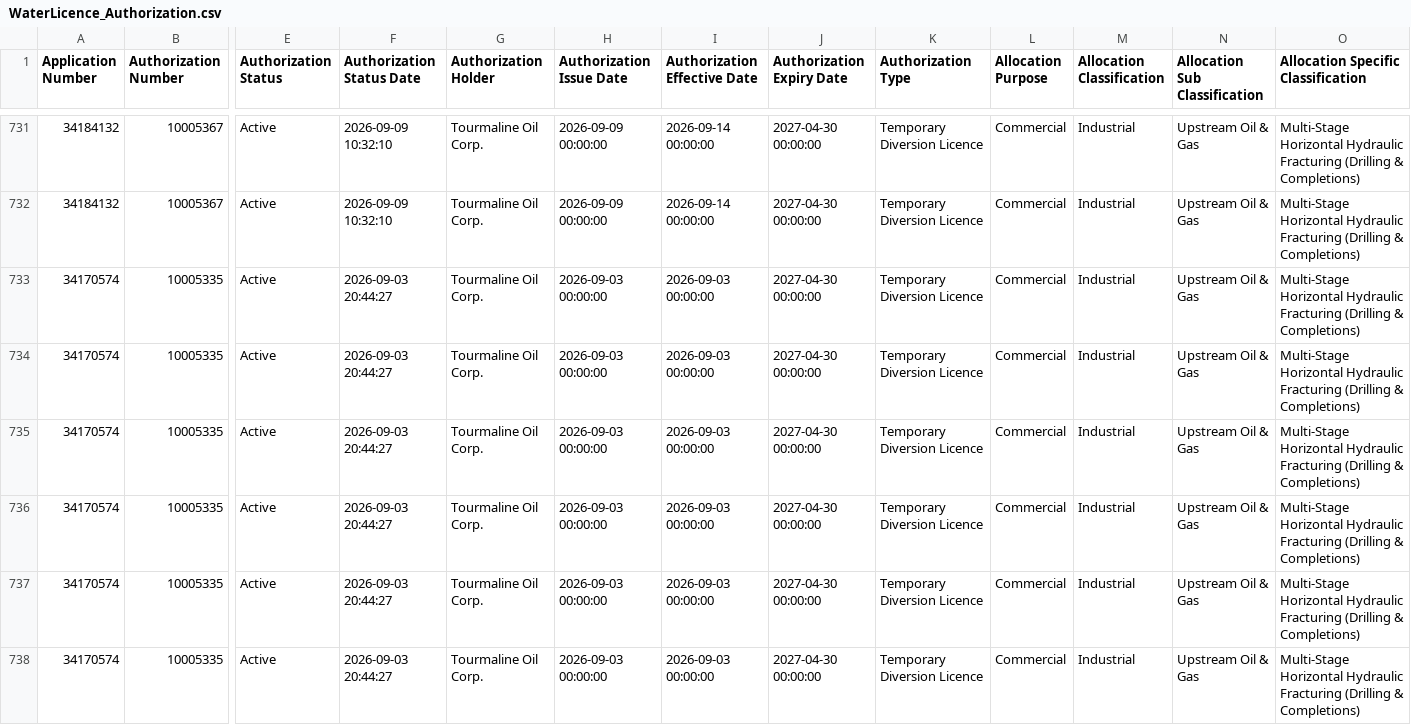
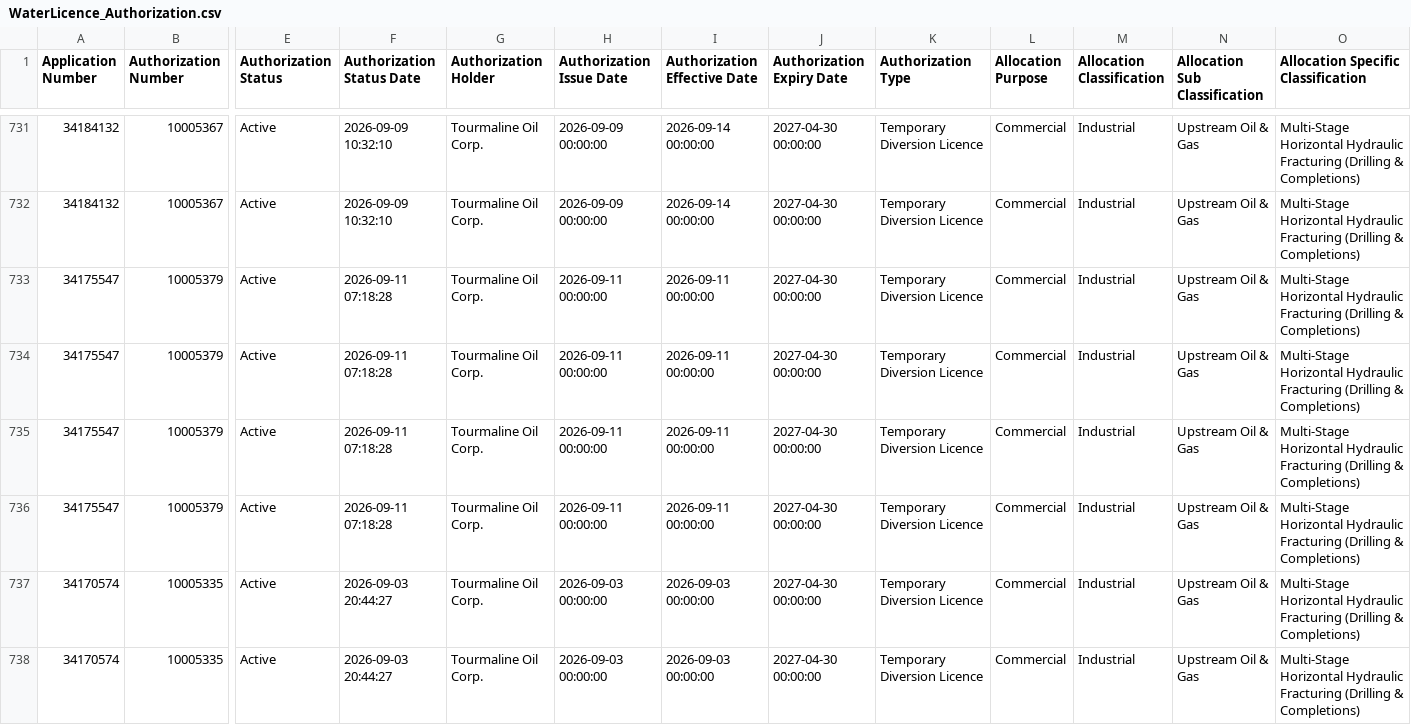
Before and after one commit to Lynzerne/flow-threshold-updater, a CSV file: data/WaterLicence_Authorization.csv, drawn as a sheet; only a part is shown, gaps mark what is left out; the shorter side is filled out with more unchanged rows; rows hold the shown columns only; the diff names each change by its address in the sheet, - before the commit and + after, or states it on an @@ line.

```diff
--- a/data/WaterLicence_Authorization.csv
+++ b/data/WaterLicence_Authorization.csv
+row 733: 34175547 | 10005379 | Active | 2026-09-11 07:18:28 | Tourmaline Oil Corp. | 2026-09-11 00:00:00 | 2026-09-11 00:00:00 | 2027-04-30 00:00:00 | Temporary Diversion Licence | Commercial | Industrial | Upstream Oil & Gas | Multi-Stage Horizontal Hydraulic Fracturing (Drilling & Completions)
+row 734: 34175547 | 10005379 | Active | 2026-09-11 07:18:28 | Tourmaline Oil Corp. | 2026-09-11 00:00:00 | 2026-09-11 00:00:00 | 2027-04-30 00:00:00 | Temporary Diversion Licence | Commercial | Industrial | Upstream Oil & Gas | Multi-Stage Horizontal Hydraulic Fracturing (Drilling & Completions)
+row 735: 34175547 | 10005379 | Active | 2026-09-11 07:18:28 | Tourmaline Oil Corp. | 2026-09-11 00:00:00 | 2026-09-11 00:00:00 | 2027-04-30 00:00:00 | Temporary Diversion Licence | Commercial | Industrial | Upstream Oil & Gas | Multi-Stage Horizontal Hydraulic Fracturing (Drilling & Completions)
+row 736: 34175547 | 10005379 | Active | 2026-09-11 07:18:28 | Tourmaline Oil Corp. | 2026-09-11 00:00:00 | 2026-09-11 00:00:00 | 2027-04-30 00:00:00 | Temporary Diversion Licence | Commercial | Industrial | Upstream Oil & Gas | Multi-Stage Horizontal Hydraulic Fracturing (Drilling & Completions)
```
Also changed, not shown: data/WaterLicence_DocumentLinks.csv, data/pbi_flow_thresholds_05CC_plus_05CB007.csv, 2 other files.
